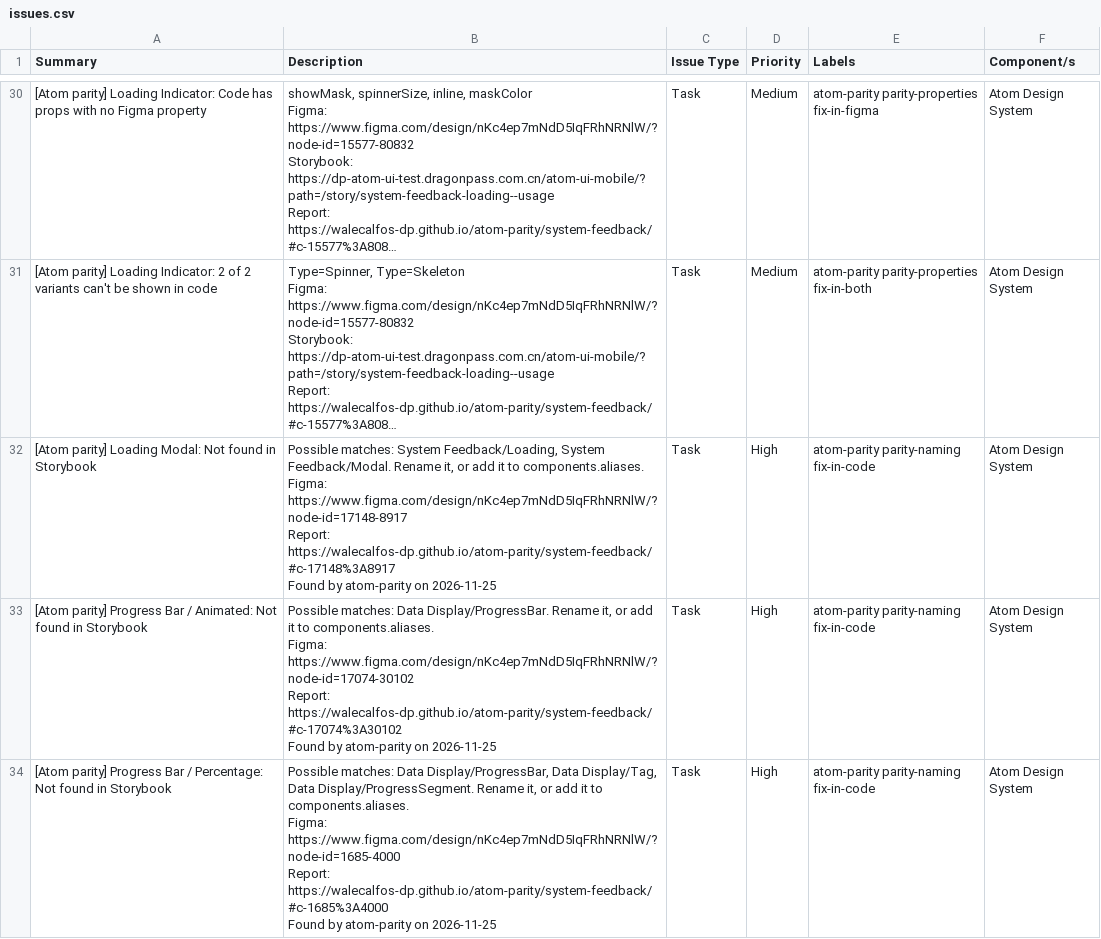
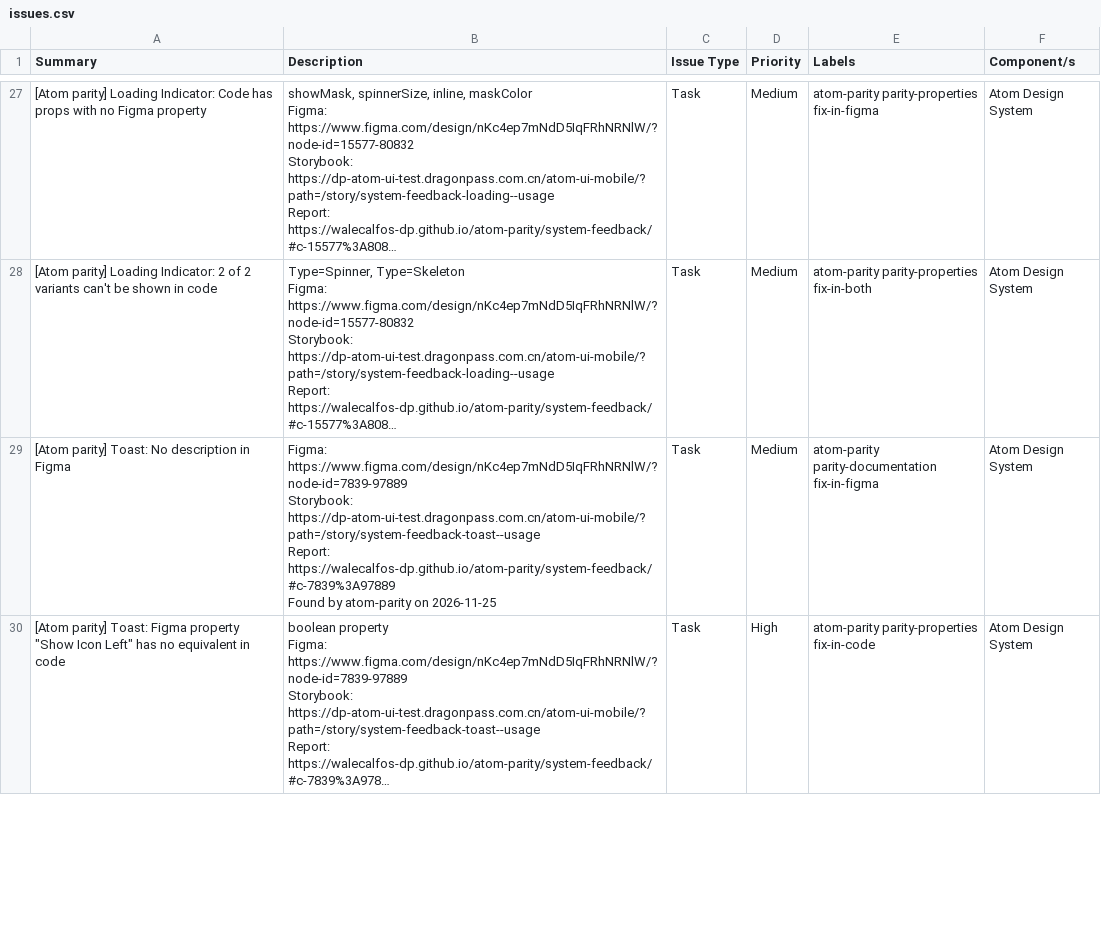
Before and after one commit to WaleCalfos-dp/atom-parity, a CSV file: system-feedback/issues.csv, drawn as a sheet; only a part is shown, gaps mark what is left out; the shorter side is filled out with more unchanged rows; long unchanged cells end in …; ↵ is a line break in a cell; the diff covers the shown part only; the diff names each change by its address in the sheet, - before the commit and + after, or states it on an @@ line.

```diff
--- a/system-feedback/issues.csv
+++ b/system-feedback/issues.csv
-row 32: [Atom parity] Loading Modal: Not found in Storybook | Possible matches: System Feedback/Loading, System Feedback/Modal. Rename it, or add it to components.aliases. ↵ Figma: https://www.figma.com/design/nKc4ep7mNdD5IqFRhNRNlW/?node-id=17148-8917 ↵ Report: https://walecalfos-dp.github.io/atom-parity/system-feedback/#c-17148%3A8917 ↵ Found by atom-parity on 2026-11-25 | Task | High | atom-parity parity-naming fix-in-code | Atom Design System
-row 33: [Atom parity] Progress Bar / Animated: Not found in Storybook | Possible matches: Data Display/ProgressBar. Rename it, or add it to components.aliases. ↵ Figma: https://www.figma.com/design/nKc4ep7mNdD5IqFRhNRNlW/?node-id=17074-30102 ↵ Report: https://walecalfos-dp.github.io/atom-parity/system-feedback/#c-17074%3A30102 ↵ Found by atom-parity on 2026-11-25 | Task | High | atom-parity parity-naming fix-in-code | Atom Design System
-row 34: [Atom parity] Progress Bar / Percentage: Not found in Storybook | Possible matches: Data Display/ProgressBar, Data Display/Tag, Data Display/ProgressSegment. Rename it, or add it to components.aliases. ↵ Figma: https://www.figma.com/design/nKc4ep7mNdD5IqFRhNRNlW/?node-id=1685-4000 ↵ Report: https://walecalfos-dp.github.io/atom-parity/system-feedback/#c-1685%3A4000 ↵ Found by atom-parity on 2026-11-25 | Task | High | atom-parity parity-naming fix-in-code | Atom Design System
```
Also changed, not shown: 7 removed rows elsewhere in this file, system-feedback/issues-code.csv, system-feedback/issues-figma.csv, 6 other files.
